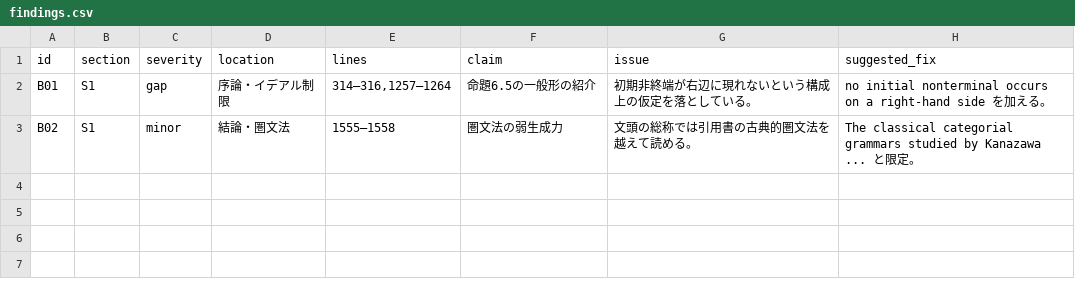
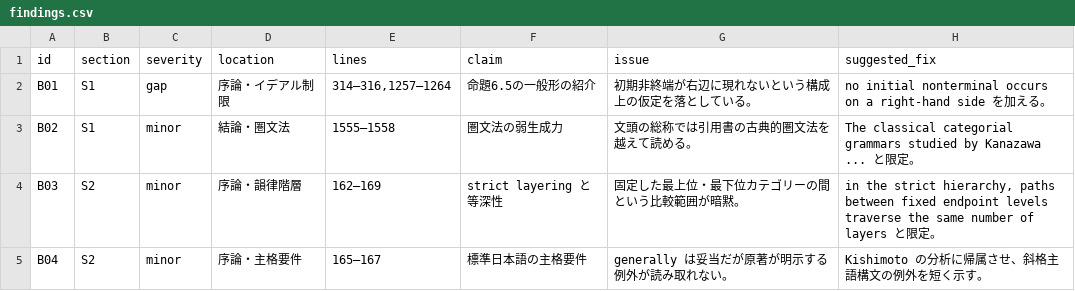
Before and after one commit to growupkuriyama-hub/Papers, a CSV file: 09_typed-fcp-fkp/research/external_review_2026-11-28_astra_focus/findings.csv, drawn as a sheet; the diff names each change by its address in the sheet, - before the commit and + after, or states it on an @@ line.

Commit message:
09 focus review (Astra): S2 done

```diff
--- a/09_typed-fcp-fkp/research/external_review_2026-11-28_astra_focus/findings.csv
+++ b/09_typed-fcp-fkp/research/external_review_2026-11-28_astra_focus/findings.csv
+row 4: B03 | S2 | minor | 序論・韻律階層 | 162–169 | strict layering と等深性 | 固定した最上位・最下位カテゴリーの間という比較範囲が暗黙。 | in the strict hierarchy, paths between fixed endpoint levels traverse the same number of layers と限定。
+row 5: B04 | S2 | minor | 序論・主格要件 | 165–167 | 標準日本語の主格要件 | generally は妥当だが原著が明示する例外が読み取れない。 | Kishimoto の分析に帰属させ、斜格主語構文の例外を短く示す。
```
